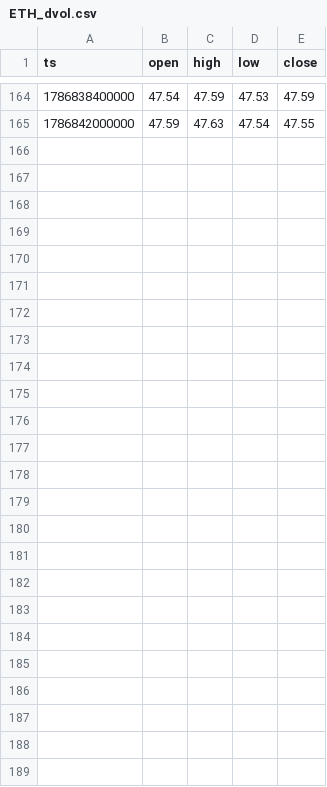
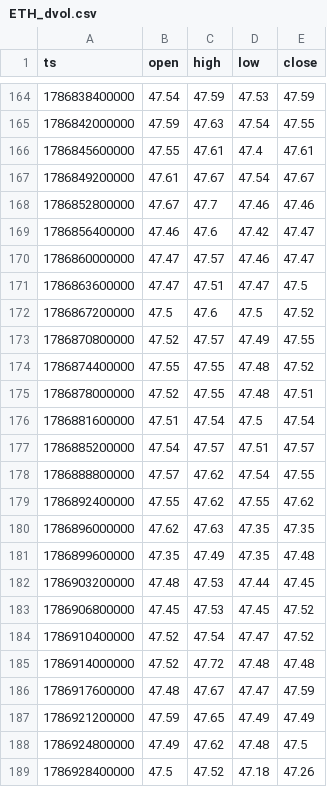
Before and after one commit to Lemonef/Quant, a CSV file: backtest/data/options/ETH_dvol.csv, drawn as a sheet; only a part is shown, gaps mark what is left out; the diff names each change by its address in the sheet, - before the commit and + after, or states it on an @@ line.

```diff
--- a/backtest/data/options/ETH_dvol.csv
+++ b/backtest/data/options/ETH_dvol.csv
+row 166: 1786845600000 | 47.55 | 47.61 | 47.4 | 47.61
+row 167: 1786849200000 | 47.61 | 47.67 | 47.54 | 47.67
+row 168: 1786852800000 | 47.67 | 47.7 | 47.46 | 47.46
+row 169: 1786856400000 | 47.46 | 47.6 | 47.42 | 47.47
+row 170: 1786860000000 | 47.47 | 47.57 | 47.46 | 47.47
+row 171: 1786863600000 | 47.47 | 47.51 | 47.47 | 47.5
+row 172: 1786867200000 | 47.5 | 47.6 | 47.5 | 47.52
+row 173: 1786870800000 | 47.52 | 47.57 | 47.49 | 47.55
+row 174: 1786874400000 | 47.55 | 47.55 | 47.48 | 47.52
+row 175: 1786878000000 | 47.52 | 47.55 | 47.48 | 47.51
+row 176: 1786881600000 | 47.51 | 47.54 | 47.5 | 47.54
+row 177: 1786885200000 | 47.54 | 47.57 | 47.51 | 47.57
+row 178: 1786888800000 | 47.57 | 47.62 | 47.54 | 47.55
+row 179: 1786892400000 | 47.55 | 47.62 | 47.55 | 47.62
+row 180: 1786896000000 | 47.62 | 47.63 | 47.35 | 47.35
+row 181: 1786899600000 | 47.35 | 47.49 | 47.35 | 47.48
+row 182: 1786903200000 | 47.48 | 47.53 | 47.44 | 47.45
+row 183: 1786906800000 | 47.45 | 47.53 | 47.45 | 47.52
+row 184: 1786910400000 | 47.52 | 47.54 | 47.47 | 47.52
+row 185: 1786914000000 | 47.52 | 47.72 | 47.48 | 47.48
+row 186: 1786917600000 | 47.48 | 47.67 | 47.47 | 47.59
+row 187: 1786921200000 | 47.59 | 47.65 | 47.49 | 47.49
+row 188: 1786924800000 | 47.49 | 47.62 | 47.48 | 47.5
+row 189: 1786928400000 | 47.5 | 47.52 | 47.18 | 47.26
```
Also changed, not shown: backtest/data/options/BTC_dvol.csv, 2 other files.
